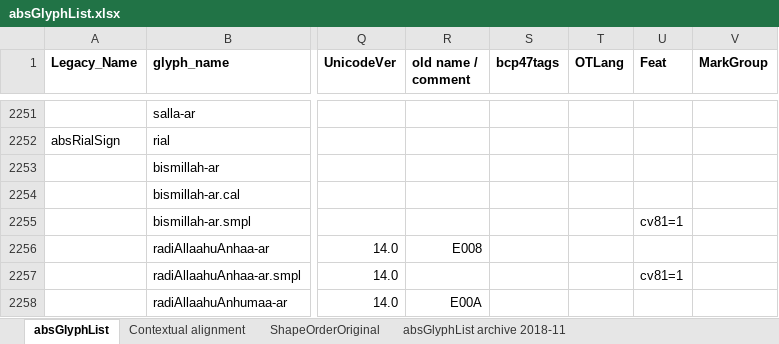
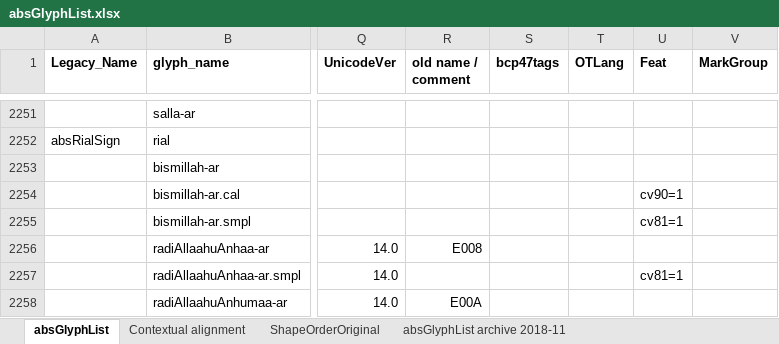
Before and after one commit to silnrsi/font-arabic, an Excel workbook: absGlyphList/absGlyphList.xlsx, sheet absGlyphList, drawn as a sheet; only a part is shown, gaps mark what is left out; values as stored, in another font and other column widths than the file's, no borders; charts and pictures not drawn; the diff names each change by its address in the sheet, - before the commit and + after, or states it on an @@ line.

Commit message:
Update absGlyphList. Copycommon from Sch.

```diff
--- a/absGlyphList/absGlyphList.xlsx (sheet absGlyphList)
+++ b/absGlyphList/absGlyphList.xlsx (sheet absGlyphList)
-U2254 (Feat): (empty)
+U2254 (Feat): cv90=1
```
Also changed, not shown: charts or pictures, 4 other files.
